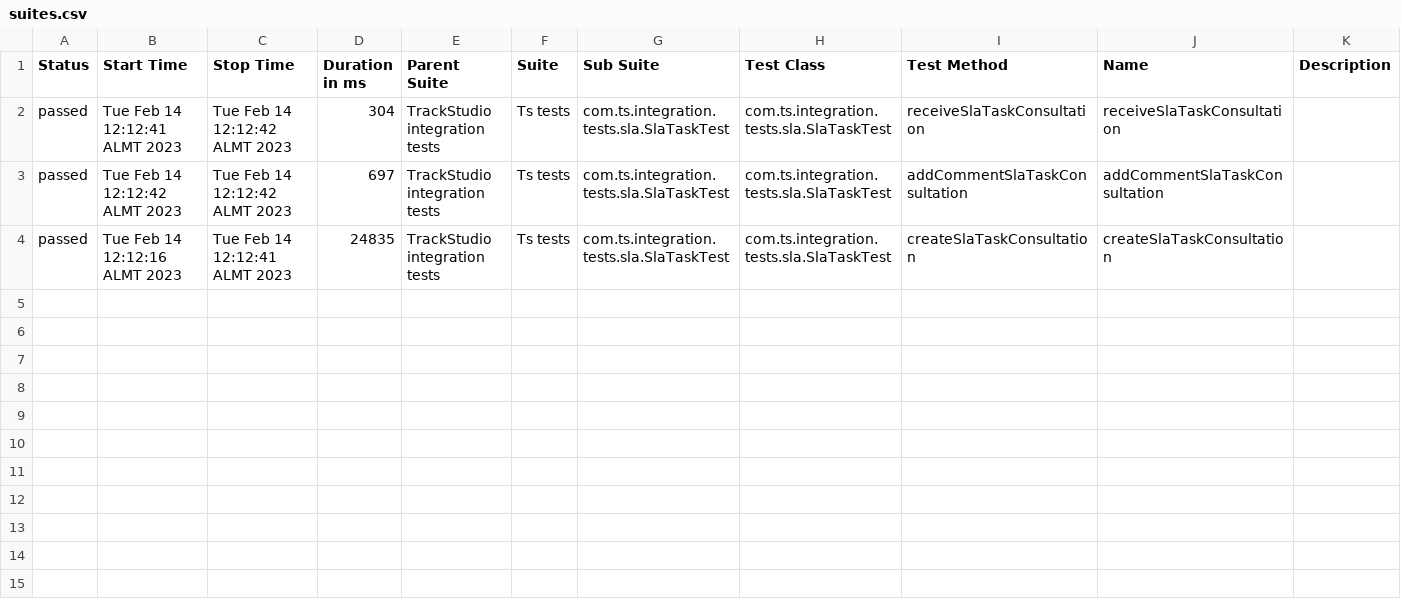
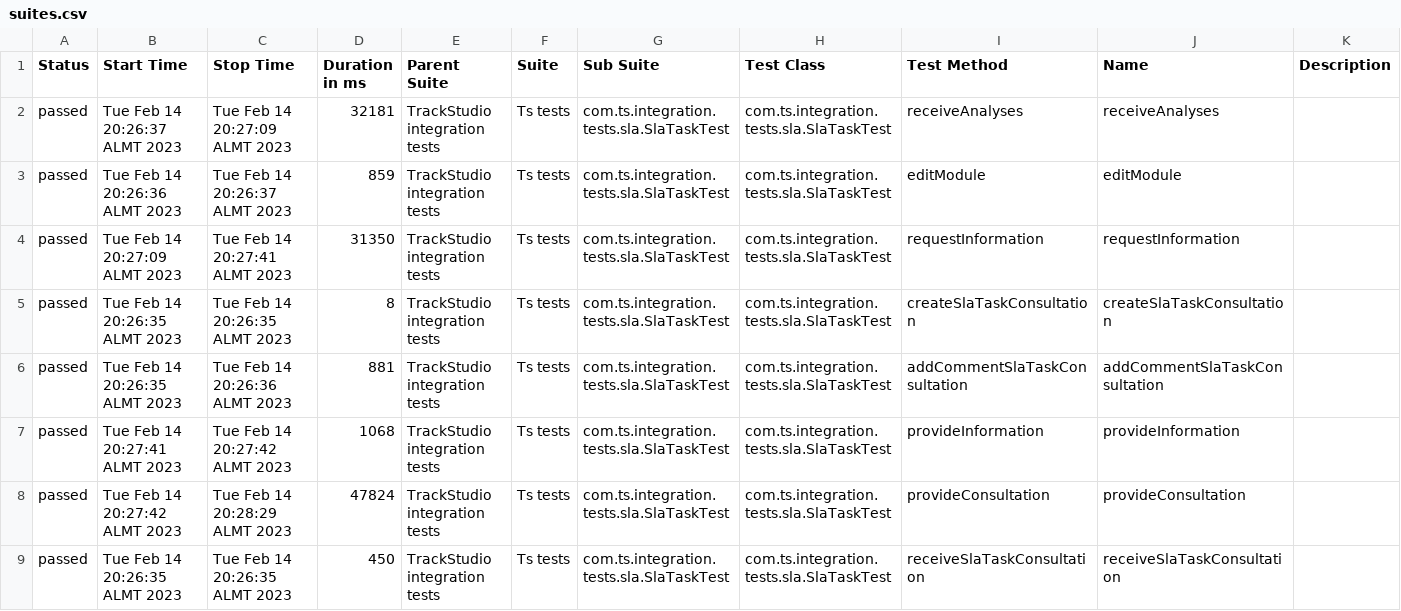
Before and after one commit to aidar61/autotests, a CSV file: allure-report/data/suites.csv, drawn as a sheet.

```diff
--- a/allure-report/data/suites.csv
+++ b/allure-report/data/suites.csv
@@ -1,4 +1,9 @@
 "Status","Start Time","Stop Time","Duration in ms","Parent Suite","Suite","Sub Suite","Test Class","Test Method","Name","Description"
-"passed","Tue Feb 14 12:12:41 ALMT 2023","Tue Feb 14 12:12:42 ALMT 2023","304","TrackStudio integration tests","Ts tests","com.ts.integration.tests.sla.SlaTaskTest","com.ts.integration.tests.sla.SlaTaskTest","receiveSlaTaskConsultation","receiveSlaTaskConsultation",""
-"passed","Tue Feb 14 12:12:42 ALMT 2023","Tue Feb 14 12:12:42 ALMT 2023","697","TrackStudio integration tests","Ts tests","com.ts.integration.tests.sla.SlaTaskTest","com.ts.integration.tests.sla.SlaTaskTest","addCommentSlaTaskConsultation","addCommentSlaTaskConsultation",""
-"passed","Tue Feb 14 12:12:16 ALMT 2023","Tue Feb 14 12:12:41 ALMT 2023","24835","TrackStudio integration tests","Ts tests","com.ts.integration.tests.sla.SlaTaskTest","com.ts.integration.tests.sla.SlaTaskTest","createSlaTaskConsultation","createSlaTaskConsultation",""
+"passed","Tue Feb 14 20:26:37 ALMT 2023","Tue Feb 14 20:27:09 ALMT 2023","32181","TrackStudio integration tests","Ts tests","com.ts.integration.tests.sla.SlaTaskTest","com.ts.integration.tests.sla.SlaTaskTest","receiveAnalyses","receiveAnalyses",""
+"passed","Tue Feb 14 20:26:36 ALMT 2023","Tue Feb 14 20:26:37 ALMT 2023","859","TrackStudio integration tests","Ts tests","com.ts.integration.tests.sla.SlaTaskTest","com.ts.integration.tests.sla.SlaTaskTest","editModule","editModule",""
+"passed","Tue Feb 14 20:27:09 ALMT 2023","Tue Feb 14 20:27:41 ALMT 2023","31350","TrackStudio integration tests","Ts tests","com.ts.integration.tests.sla.SlaTaskTest","com.ts.integration.tests.sla.SlaTaskTest","requestInformation","requestInformation",""
+"passed","Tue Feb 14 20:26:35 ALMT 2023","Tue Feb 14 20:26:35 ALMT 2023","8","TrackStudio integration tests","Ts tests","com.ts.integration.tests.sla.SlaTaskTest","com.ts.integration.tests.sla.SlaTaskTest","createSlaTaskConsultation","createSlaTaskConsultation",""
+"passed","Tue Feb 14 20:26:35 ALMT 2023","Tue Feb 14 20:26:36 ALMT 2023","881","TrackStudio integration tests","Ts tests","com.ts.integration.tests.sla.SlaTaskTest","com.ts.integration.tests.sla.SlaTaskTest","addCommentSlaTaskConsultation","addCommentSlaTaskConsultation",""
+"passed","Tue Feb 14 20:27:41 ALMT 2023","Tue Feb 14 20:27:42 ALMT 2023","1068","TrackStudio integration tests","Ts tests","com.ts.integration.tests.sla.SlaTaskTest","com.ts.integration.tests.sla.SlaTaskTest","provideInformation","provideInformation",""
+"passed","Tue Feb 14 20:27:42 ALMT 2023","Tue Feb 14 20:28:29 ALMT 2023","47824","TrackStudio integration tests","Ts tests","com.ts.integration.tests.sla.SlaTaskTest","com.ts.integration.tests.sla.SlaTaskTest","provideConsultation","provideConsultation",""
+"passed","Tue Feb 14 20:26:35 ALMT 2023","Tue Feb 14 20:26:35 ALMT 2023","450","TrackStudio integration tests","Ts tests","com.ts.integration.tests.sla.SlaTaskTest","com.ts.integration.tests.sla.SlaTaskTest","receiveSlaTaskConsultation","receiveSlaTaskConsultation",""
```
Also changed, not shown: 44 other files.
